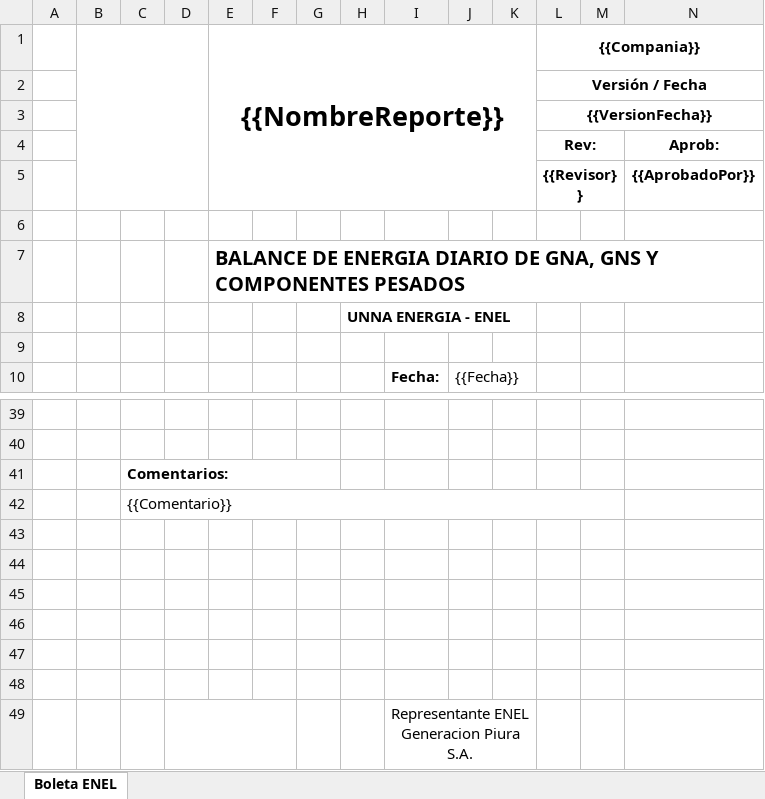
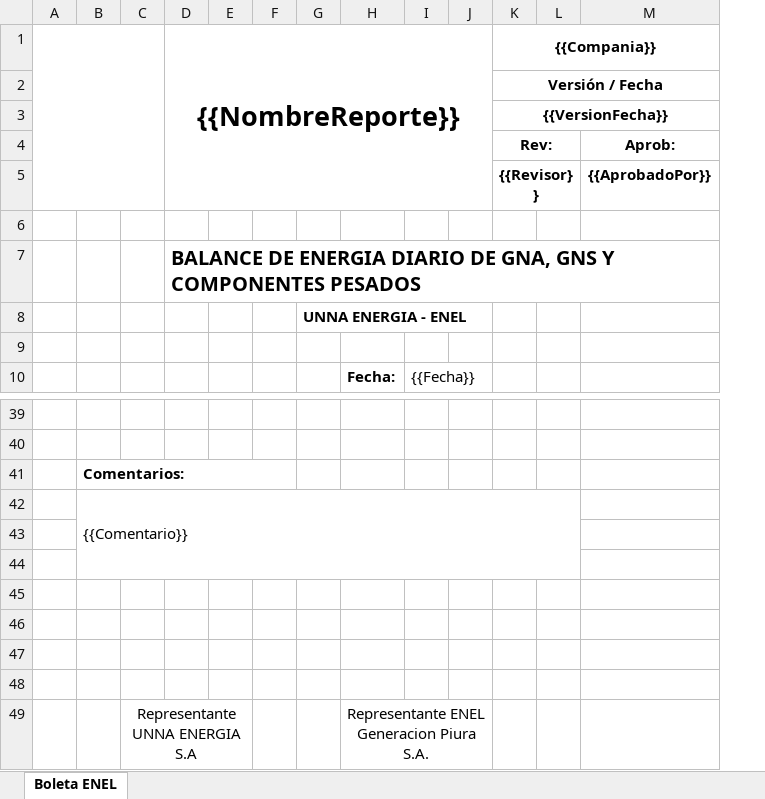
Before and after one commit to extspperu/UnnaReportesOperativos, an Excel workbook: Unna.OperationalReport.WebSite/wwwroot/plantillas/reporte/diario/BoletaBalanceEnergia.xlsx, sheet Boleta ENEL, drawn as a sheet; only a part is shown, gaps mark what is left out; values as stored, in another font and other column widths than the file's, no borders; charts and pictures not drawn; removed rows and columns are numbered as before the commit, all else as after; the diff names each change by its address in the sheet, - before the commit and + after, or states it on an @@ line.

```diff
--- a/Unna.OperationalReport.WebSite/wwwroot/plantillas/reporte/diario/BoletaBalanceEnergia.xlsx (sheet Boleta ENEL)
+++ b/Unna.OperationalReport.WebSite/wwwroot/plantillas/reporte/diario/BoletaBalanceEnergia.xlsx (sheet Boleta ENEL)
-column B, empty
+A1:C5 merged
-C42:M42 merged
+B42:L44 merged
-C49: (empty)
+C49: Representante UNNA ENERGIA S.A
```
Also changed, not shown: charts or pictures, Unna.OperationalReport.WebSite/wwwroot/plantillas/reporte/diario/BoletaDeVentaGns.xlsx, Unna.OperationalReport.WebSite/wwwroot/plantillas/reporte/diario/BoletaDeterminacionVolGNA.xlsx, 36 other files.
